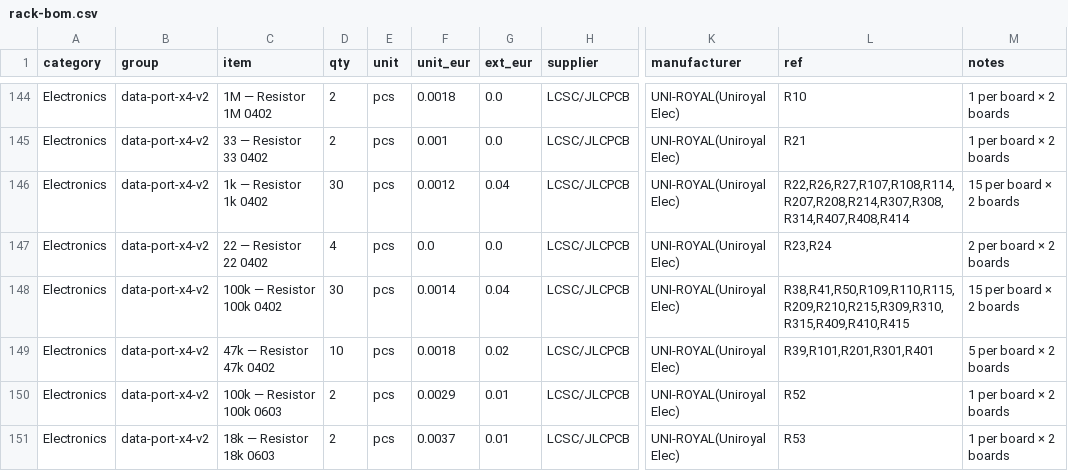
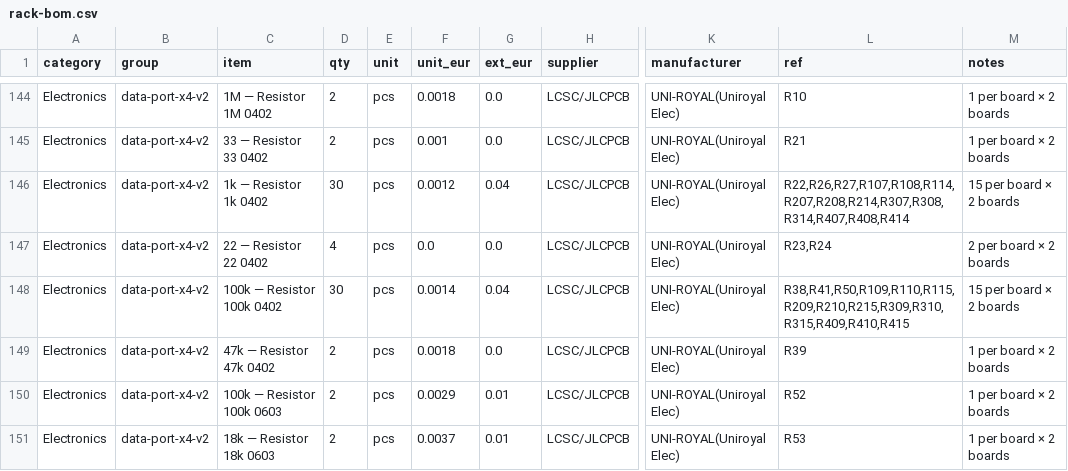
Before and after one commit to kartben/hw-testing-rack, a CSV file: bom/rack-bom.csv, drawn as a sheet; only a part is shown, gaps mark what is left out; the diff covers the shown part only; the diff names each change by its address in the sheet, - before the commit and + after, or states it on an @@ line.

```diff
--- a/bom/rack-bom.csv
+++ b/bom/rack-bom.csv
-D149 (qty): 10
+D149 (qty): 2
-G149 (ext_eur): 0.02
+G149 (ext_eur): 0.0
-L149 (ref): R39,R101,R201,R301,R401
+L149 (ref): R39
-M149 (notes): 5 per board × 2 boards
+M149 (notes): 1 per board × 2 boards
```
Also changed, not shown: 1 added row and 10 edited cells elsewhere in this file, electronics/data-port-x4-v2/data-port-x4-v2-base-bom.csv, electronics/data-port-x4-v2/data-port-x4-v2-bom.csv, 19 other files.
